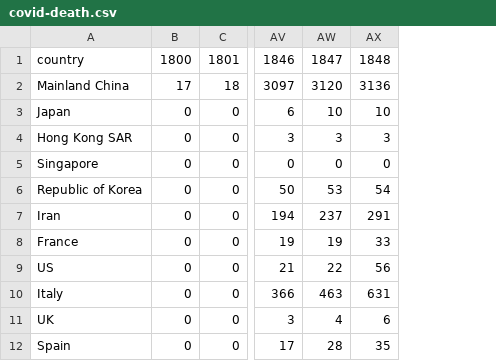
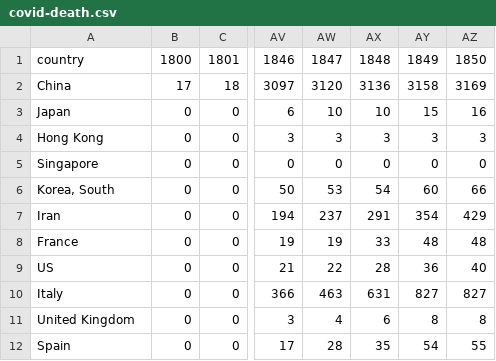
Before and after one commit to shinminjeong/chartgif, a CSV file: app/static/data/covid-death.csv, drawn as a sheet; only a part is shown, gaps mark what is left out; the diff names each change by its address in the sheet, - before the commit and + after, or states it on an @@ line.

```diff
--- a/app/static/data/covid-death.csv
+++ b/app/static/data/covid-death.csv
+column AY, rows 1-12: 1849 | 3158 | 15 | 3 | 0 | 60 | 354 | 48 | 36 | 827 | 8 | 54
+column AZ, rows 1-12: 1850 | 3169 | 16 | 3 | 0 | 66 | 429 | 48 | 40 | 827 | 8 | 55
-A2: Mainland China
+A2: China
-A4: Hong Kong SAR
+A4: Hong Kong
-A6: Republic of Korea
+A6: Korea, South
-AX9: 56
+AX9: 28
-A11: UK
+A11: United Kingdom
```
Also changed, not shown: app/static/data/covid-confirmed.csv, app/static/data/covid-country.csv, 9 other files.
